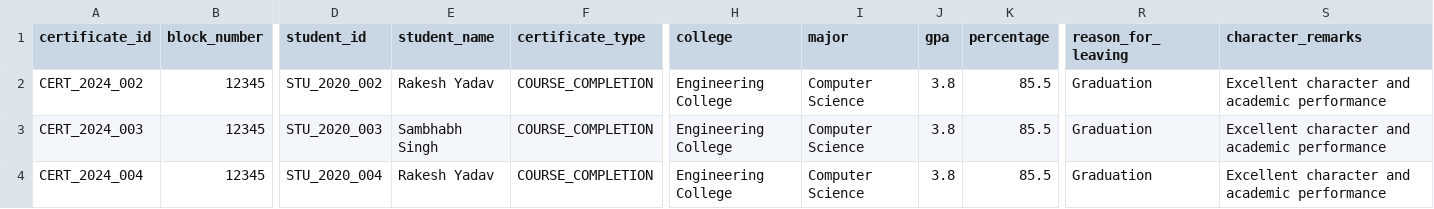
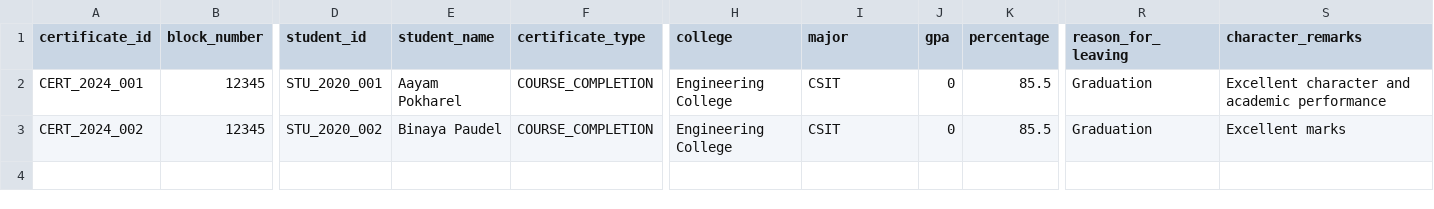
Before and after one commit to aayampokharel/fyp_backend, a CSV file: data.csv, drawn as a sheet; only a part is shown, gaps mark what is left out; removed rows and columns are numbered as before the commit, all else as after; rows hold the shown columns only; the diff names each change by its address in the sheet, - before the commit and + after, or states it on an @@ line.

Commit message:
(blockchain,reverse-proxy): added way to include fake certificate random in nature upon normal GET requestfrom seed/, added reverse-proxy file for qr verification using pinggy

```diff
--- a/data.csv
+++ b/data.csv
+row 2: CERT_2024_001 | 12345 | STU_2020_001 | Aayam Pokharel | COURSE_COMPLETION | Engineering College | CSIT | 0 | 85.5 | Graduation | Excellent character and academic performance
-E3 (student_name): Rakesh Yadav
+E3 (student_name): Binaya Paudel
-I3 (major): Computer Science
+I3 (major): CSIT
-J3 (gpa): 3.8
+J3 (gpa): 0
-S3 (character_remarks): Excellent character and academic performance
+S3 (character_remarks): Excellent marks
-row 3: CERT_2024_003 | 12345 | STU_2020_003 | Sambhabh Singh | COURSE_COMPLETION | Engineering College | Computer Science | 3.8 | 85.5 | Graduation | Excellent character and academic performance
-row 4: CERT_2024_004 | 12345 | STU_2020_004 | Rakesh Yadav | COURSE_COMPLETION | Engineering College | Computer Science | 3.8 | 85.5 | Graduation | Excellent character and academic performance
```
Also changed, not shown: 8 other files.
